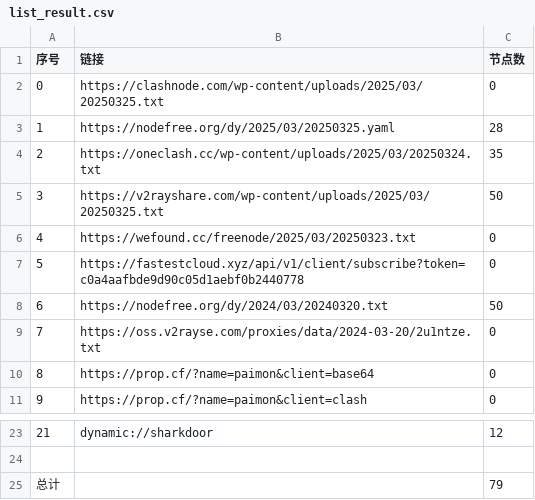
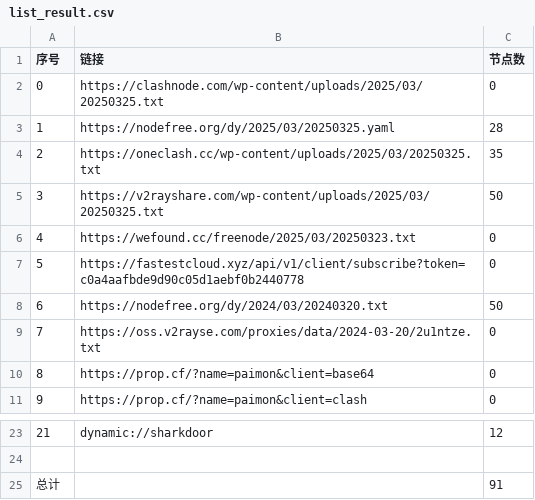
Before and after one commit to randy2jenk/AutoMergePublicNodes, a CSV file: list_result.csv, drawn as a sheet; only a part is shown, gaps mark what is left out.

```diff
--- a/list_result.csv
+++ b/list_result.csv
@@ -3,3 +3,3 @@
 1,https://nodefree.org/dy/2025/03/20250325.yaml,28
-2,https://oneclash.cc/wp-content/uploads/2025/03/20250324.txt,35
+2,https://oneclash.cc/wp-content/uploads/2025/03/20250325.txt,35
 3,https://v2rayshare.com/wp-content/uploads/2025/03/20250325.txt,50
@@ -24,2 +24,2 @@
 
-总计,,79
+总计,,91
```
Also changed, not shown: 7 other files.
